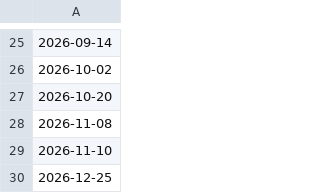
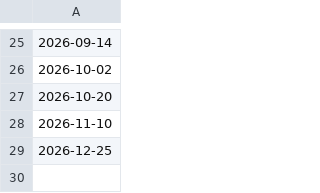
Before and after one commit to arunkamaraj2345/breadth-backend, a CSV file: holidays.csv, drawn as a sheet; only a part is shown, gaps mark what is left out; the diff names each change by its address in the sheet, - before the commit and + after, or states it on an @@ line.

Commit message:
Update holidays.csv

```diff
--- a/holidays.csv
+++ b/holidays.csv
-row 28: 2026-11-08
```
